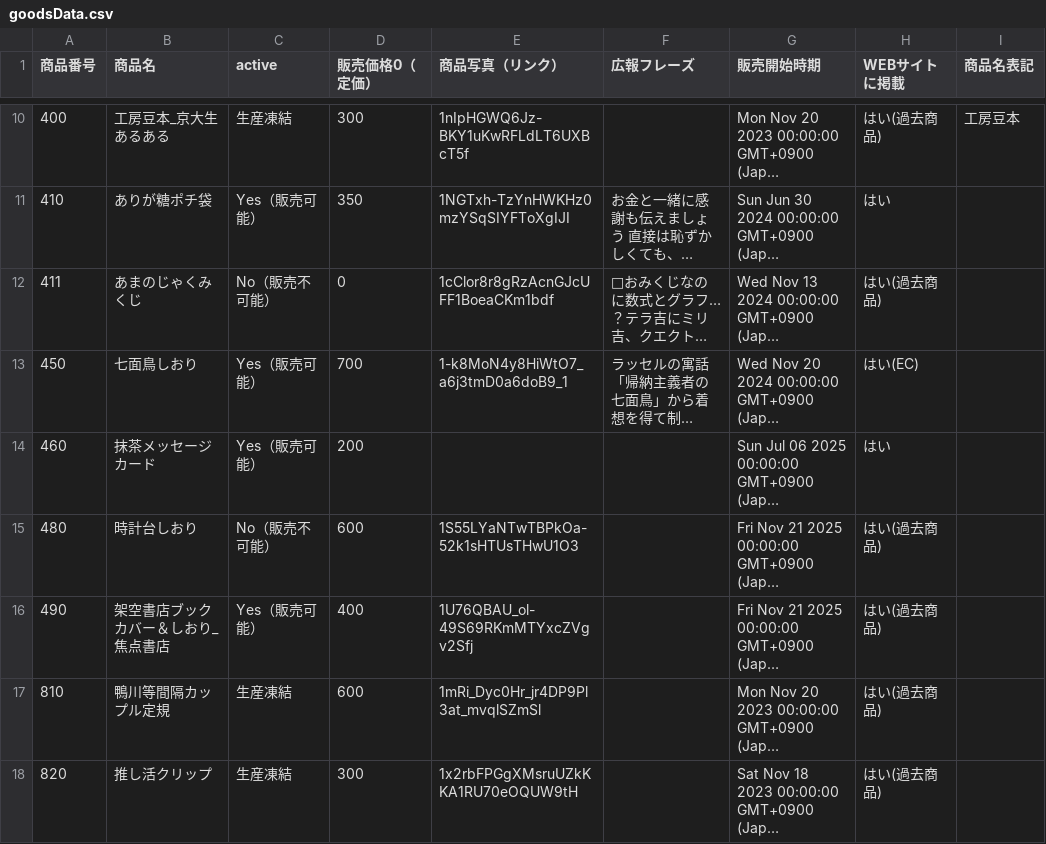
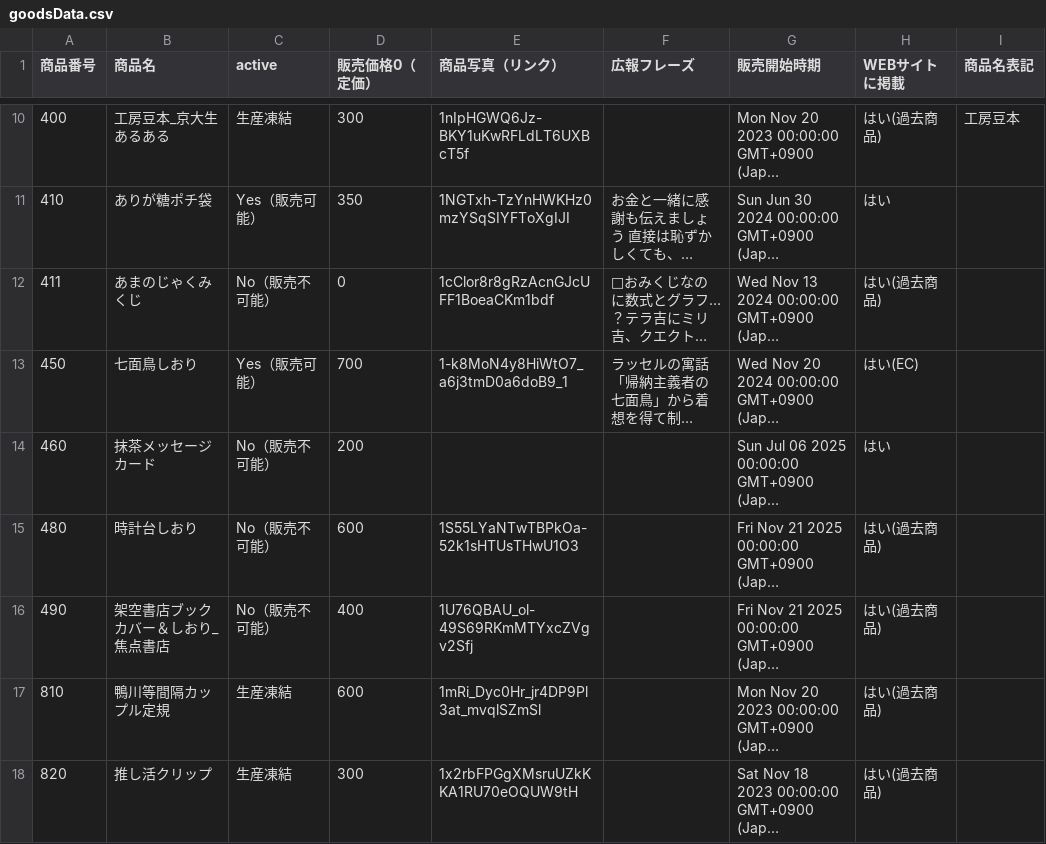
Before and after one commit to KyoudaiKobo/KyoudaiKobo.github.io, a CSV file: goodsData.csv, drawn as a sheet; only a part is shown, gaps mark what is left out; long unchanged cells end in …; the diff names each change by its address in the sheet, - before the commit and + after, or states it on an @@ line.

Commit message:
Update spreadsheet data 2026-05-23T06:19:23.968Z

```diff
--- a/goodsData.csv
+++ b/goodsData.csv
-C14 (active): Yes（販売可能）
+C14 (active): No（販売不可能）
-C16 (active): Yes（販売可能）
+C16 (active): No（販売不可能）
```
